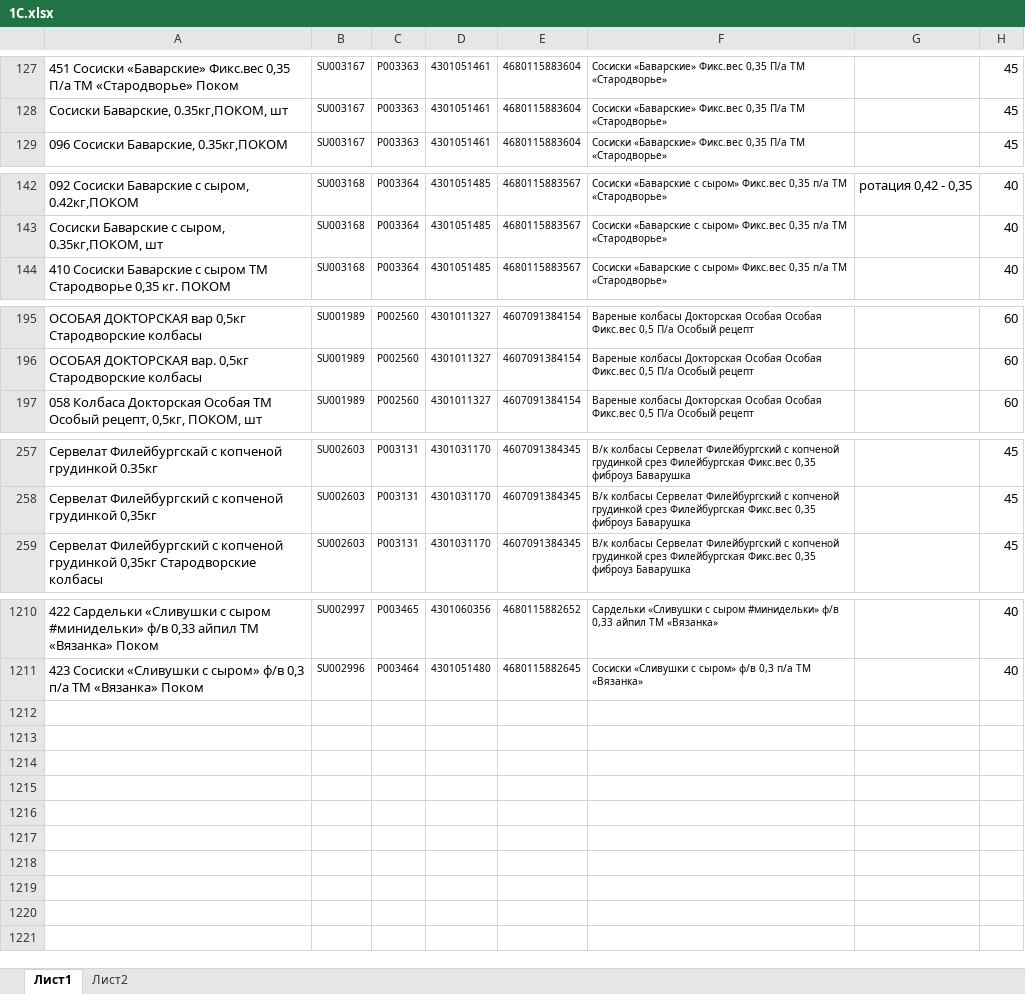
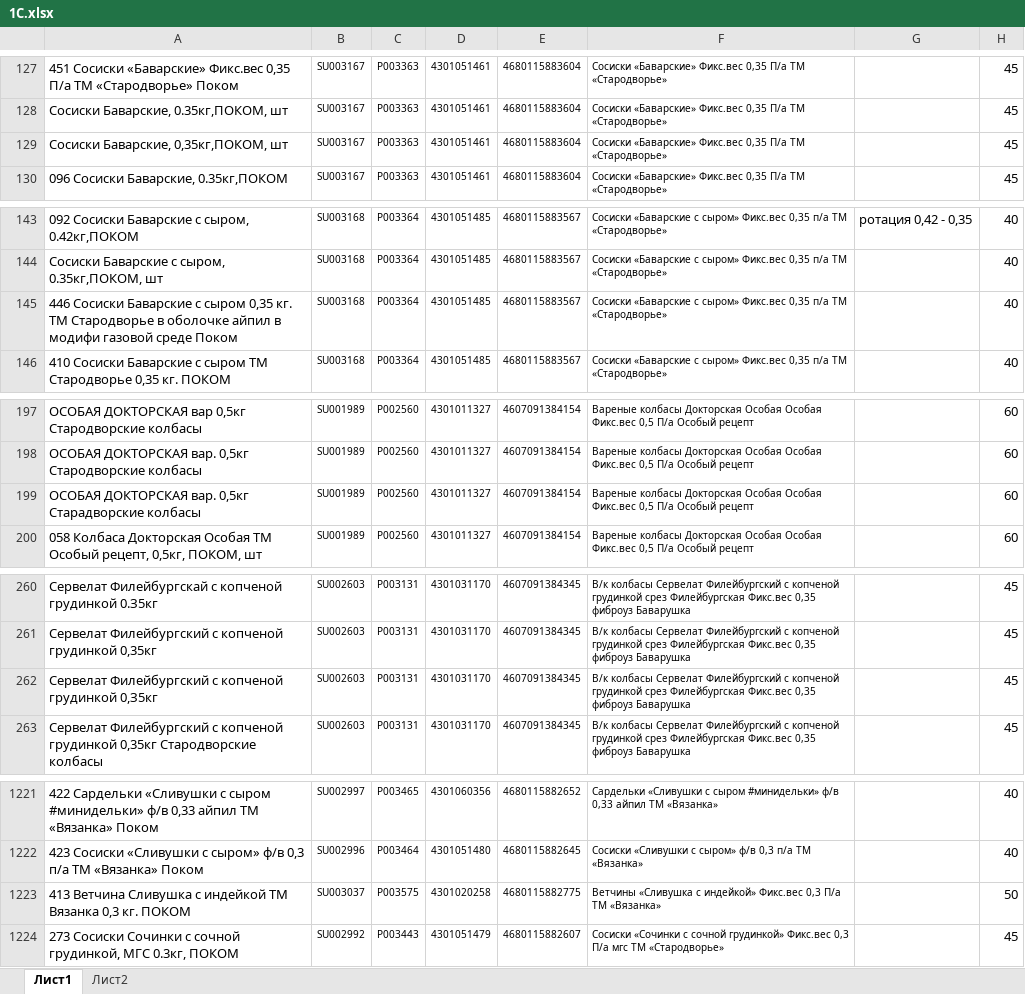
Before and after one commit to Fejanin/pokom_ki, an Excel workbook: moduls/1С.xlsx, sheet Лист1, drawn as a sheet; only a part is shown, gaps mark what is left out; values as stored, in another font and other column widths than the file's, no borders; the diff covers the shown part only; the diff names each change by its address in the sheet, - before the commit and + after, or states it on an @@ line.

```diff
--- a/moduls/1С.xlsx (sheet Лист1)
+++ b/moduls/1С.xlsx (sheet Лист1)
+row 129: Сосиски Баварские, 0,35кг,ПОКОМ, шт | SU003167 | P003363 | 4301051461 | 4680115883604 | Сосиски «Баварские» Фикс.вес 0,35 П/а ТМ «Стародворье» |  | 45
+row 145: 446 Сосиски Баварские с сыром 0,35 кг. ТМ Стародворье в оболочке айпил в модифи газовой среде Поком | SU003168 | P003364 | 4301051485 | 4680115883567 | Сосиски «Баварские с сыром» Фикс.вес 0,35 п/а ТМ «Стародворье» |  | 40
+row 199: ОСОБАЯ ДОКТОРСКАЯ вар. 0,5кг Старадворские колбасы | SU001989 | P002560 | 4301011327 | 4607091384154 | Вареные колбасы Докторская Особая Особая Фикс.вес 0,5 П/а Особый рецепт |  | 60
+row 262: Сервелат Филейбургский с копченой грудинкой 0,З5кг | SU002603 | P003131 | 4301031170 | 4607091384345 | В/к колбасы Сервелат Филейбургский с копченой грудинкой срез Филейбургская Фикс.вес 0,35 фиброуз Баварушка |  | 45
+row 1223: 413 Ветчина Сливушка с индейкой ТМ Вязанка 0,3 кг. ПОКОМ | SU003037 | P003575 | 4301020258 | 4680115882775 | Ветчины «Сливушка с индейкой» Фикс.вес 0,3 П/а ТМ «Вязанка» |  | 50
+row 1224: 273 Сосиски Сочинки с сочной грудинкой, МГС 0.3кг, ПОКОМ | SU002992 | P003443 | 4301051479 | 4680115882607 | Сосиски «Сочинки с сочной грудинкой» Фикс.вес 0,3 П/а мгс ТМ «Стародворье» |  | 45
```
Also changed, not shown: 7 added rows elsewhere in this sheet, formulas that keep their value, 9 other files.
